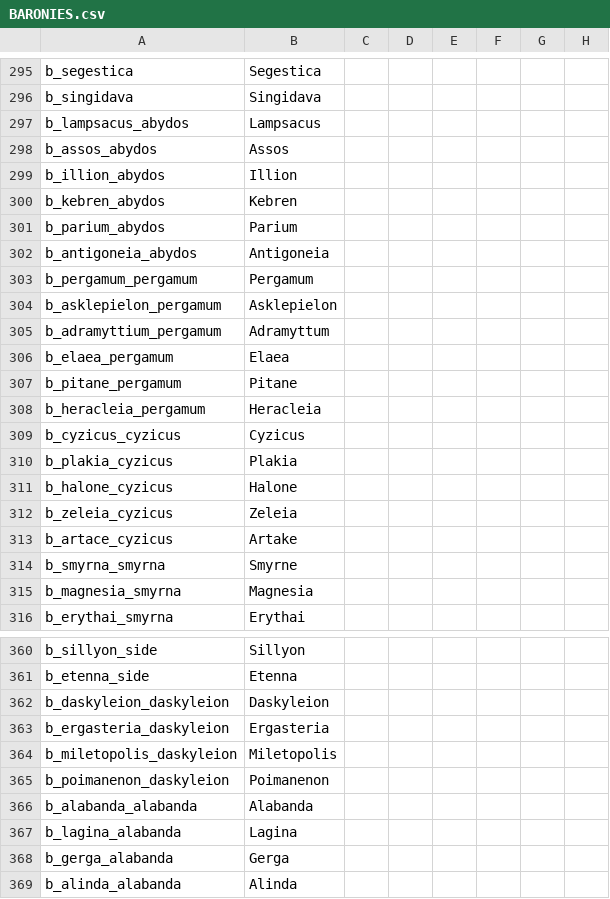
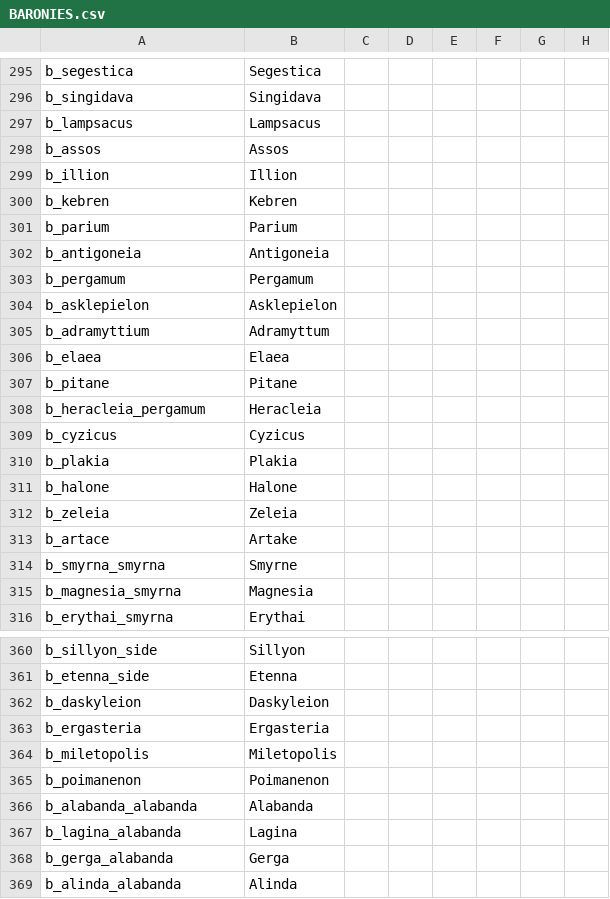
Before and after one commit to swf541/Iron-Age-Terrarum-Antiqua, a CSV file: Iron Age Terrarum Antiqua/localisation/BARONIES.csv, drawn as a sheet; only a part is shown, gaps mark what is left out; the diff covers the shown part only; the diff names each change by its address in the sheet, - before the commit and + after, or states it on an @@ line.

```diff
--- a/Iron Age Terrarum Antiqua/localisation/BARONIES.csv
+++ b/Iron Age Terrarum Antiqua/localisation/BARONIES.csv
-A297: b_lampsacus_abydos
+A297: b_lampsacus
-A298: b_assos_abydos
+A298: b_assos
-A299: b_illion_abydos
+A299: b_illion
-A300: b_kebren_abydos
+A300: b_kebren
-A301: b_parium_abydos
+A301: b_parium
-A302: b_antigoneia_abydos
+A302: b_antigoneia
-A303: b_pergamum_pergamum
+A303: b_pergamum
-A304: b_asklepielon_pergamum
+A304: b_asklepielon
-A305: b_adramyttium_pergamum
+A305: b_adramyttium
-A306: b_elaea_pergamum
+A306: b_elaea
-A307: b_pitane_pergamum
+A307: b_pitane
-A309: b_cyzicus_cyzicus
+A309: b_cyzicus
-A310: b_plakia_cyzicus
+A310: b_plakia
-A311: b_halone_cyzicus
+A311: b_halone
-A312: b_zeleia_cyzicus
+A312: b_zeleia
-A313: b_artace_cyzicus
+A313: b_artace
-A362: b_daskyleion_daskyleion
+A362: b_daskyleion
-A363: b_ergasteria_daskyleion
+A363: b_ergasteria
-A364: b_miletopolis_daskyleion
+A364: b_miletopolis
-A365: b_poimanenon_daskyleion
+A365: b_poimanenon
```
Also changed, not shown: 12 added rows and 11 edited cells elsewhere in this file, 11 other files.
